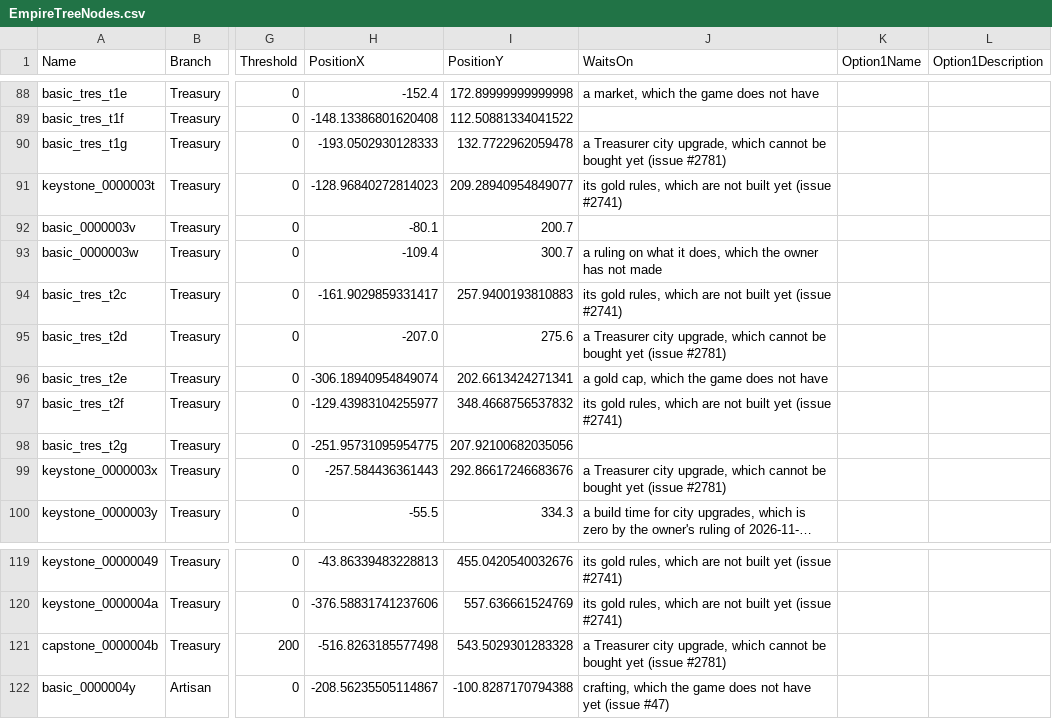
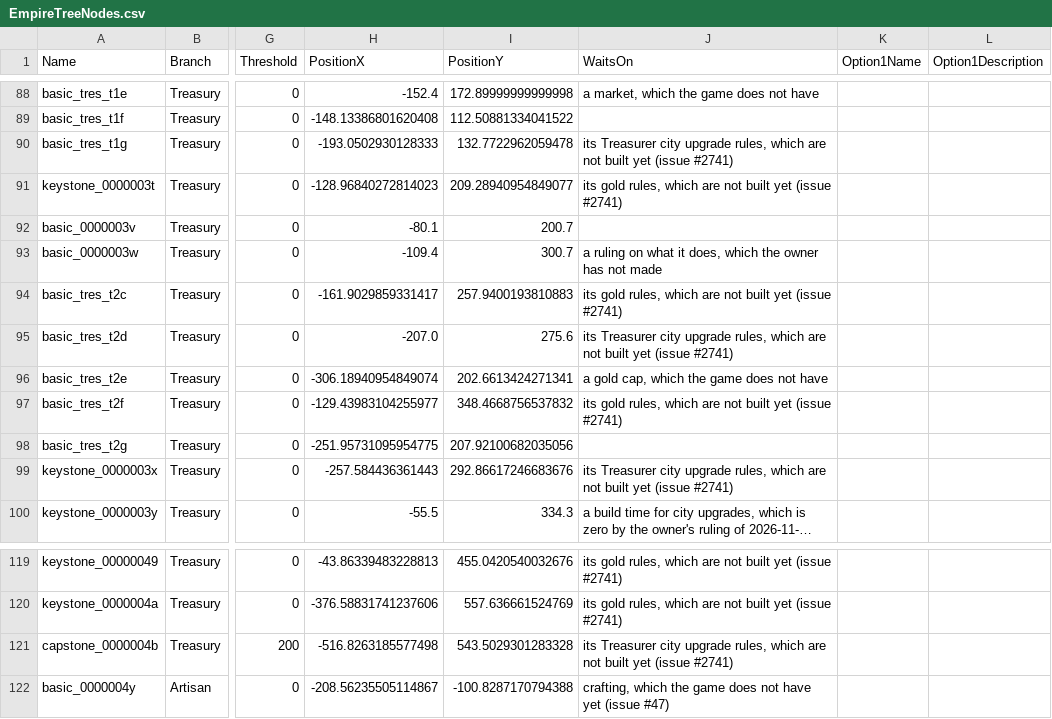
Before and after one commit to sdubois777/Cataclysm, a CSV file: game/Data/EmpireTreeNodes.csv, drawn as a sheet; only a part is shown, gaps mark what is left out; long unchanged cells end in …; the diff names each change by its address in the sheet, - before the commit and + after, or states it on an @@ line.

```diff
--- a/game/Data/EmpireTreeNodes.csv
+++ b/game/Data/EmpireTreeNodes.csv
-J90 (WaitsOn): a Treasurer city upgrade, which cannot be bought yet (issue #2781)
+J90 (WaitsOn): its Treasurer city upgrade rules, which are not built yet (issue #2741)
-J95 (WaitsOn): a Treasurer city upgrade, which cannot be bought yet (issue #2781)
+J95 (WaitsOn): its Treasurer city upgrade rules, which are not built yet (issue #2741)
-J99 (WaitsOn): a Treasurer city upgrade, which cannot be bought yet (issue #2781)
+J99 (WaitsOn): its Treasurer city upgrade rules, which are not built yet (issue #2741)
-J121 (WaitsOn): a Treasurer city upgrade, which cannot be bought yet (issue #2781)
+J121 (WaitsOn): its Treasurer city upgrade rules, which are not built yet (issue #2741)
```
Also changed, not shown: 18 other files.
